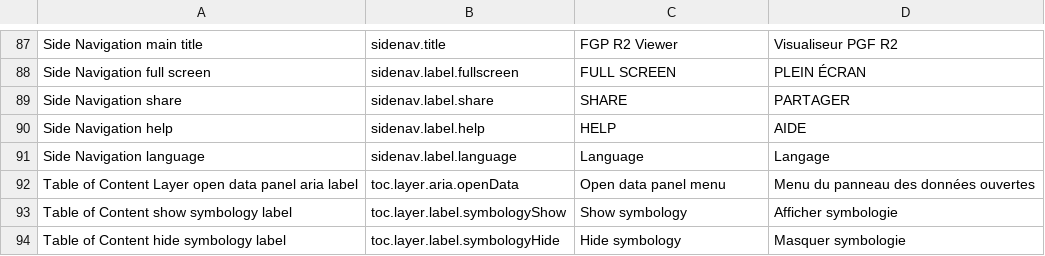
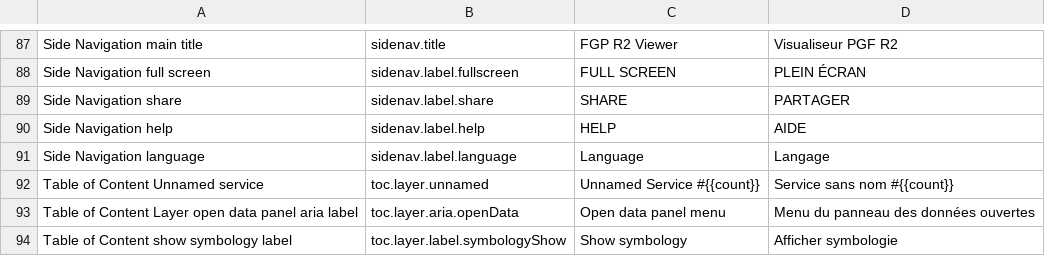
Before and after one commit to fgpv-vpgf/fgpv-vpgf, a CSV file: src/locales/translations.csv, drawn as a sheet; only a part is shown, gaps mark what is left out; the shorter side is filled out with more unchanged rows; the diff names each change by its address in the sheet, - before the commit and + after, or states it on an @@ line.

Commit message:
fix(geo): use the default service name if one is not provided
Closes #1248

```diff
--- a/src/locales/translations.csv
+++ b/src/locales/translations.csv
+row 92: Table of Content Unnamed service | toc.layer.unnamed | Unnamed Service #{{count}} | Service sans nom #{{count}}
```
Also changed, not shown: 1 other file.
